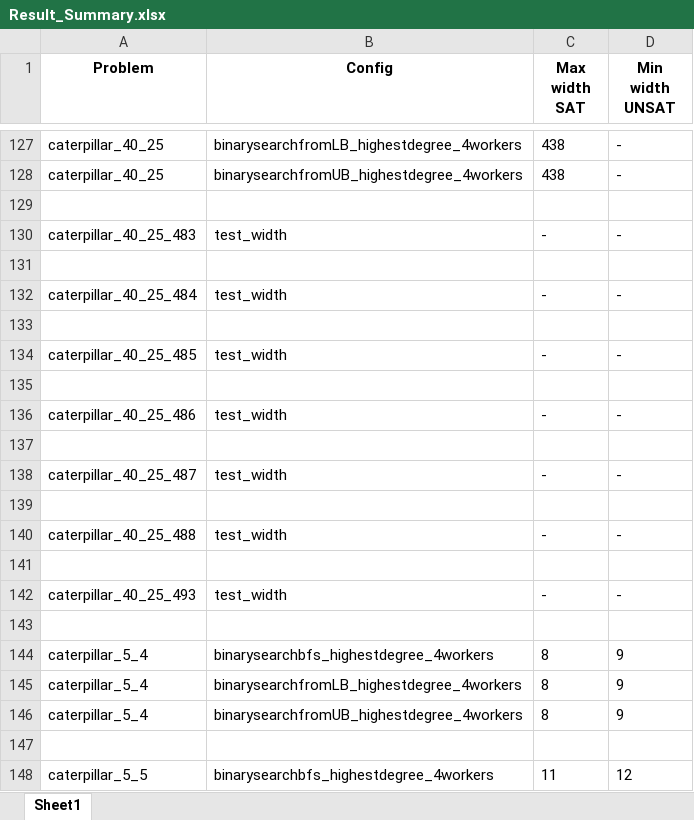
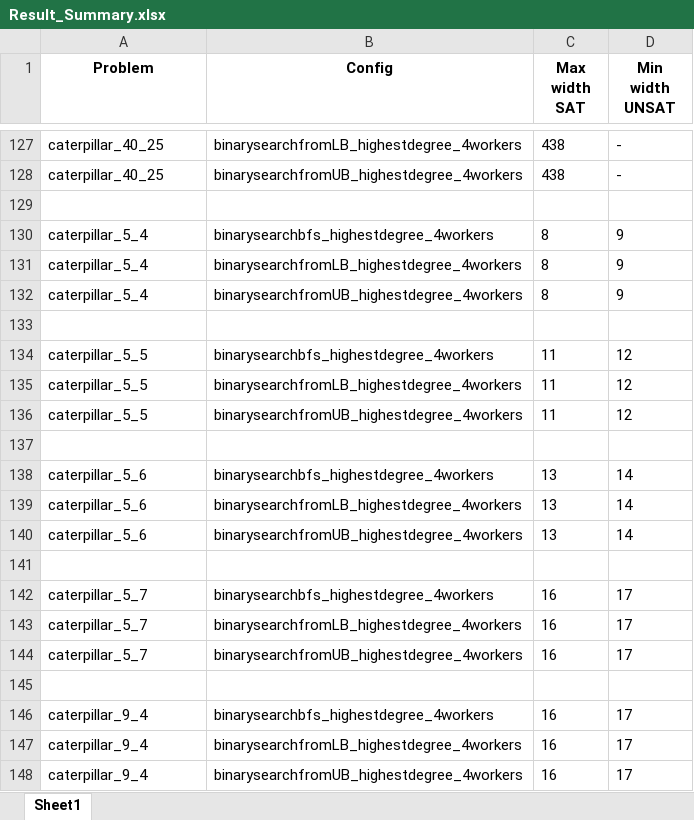
Before and after one commit to TruongXuanHieu-H/SAT-for-Cyclic-Antibandwidth-Problem, an Excel workbook: result_exporter/summary_configs/unknow_optimal/Caterpillar/Result_Summary.xlsx, sheet Sheet1, drawn as a sheet; only a part is shown, gaps mark what is left out; the shorter side is filled out with more unchanged rows; values as stored, in another font and other column widths than the file's, no borders; the diff names each change by its address in the sheet, - before the commit and + after, or states it on an @@ line.

Commit message:
re-export caterpillar summary

```diff
--- a/result_exporter/summary_configs/unknow_optimal/Caterpillar/Result_Summary.xlsx (sheet Sheet1)
+++ b/result_exporter/summary_configs/unknow_optimal/Caterpillar/Result_Summary.xlsx (sheet Sheet1)
-row 130: caterpillar_40_25_483 | test_width | - | -
-row 131: (empty)
-row 132: caterpillar_40_25_484 | test_width | - | -
-row 133: (empty)
-row 134: caterpillar_40_25_485 | test_width | - | -
-row 135: (empty)
-row 136: caterpillar_40_25_486 | test_width | - | -
-row 137: (empty)
-row 138: caterpillar_40_25_487 | test_width | - | -
-row 139: (empty)
-row 140: caterpillar_40_25_488 | test_width | - | -
-row 141: (empty)
-row 142: caterpillar_40_25_493 | test_width | - | -
-row 143: (empty)
```
